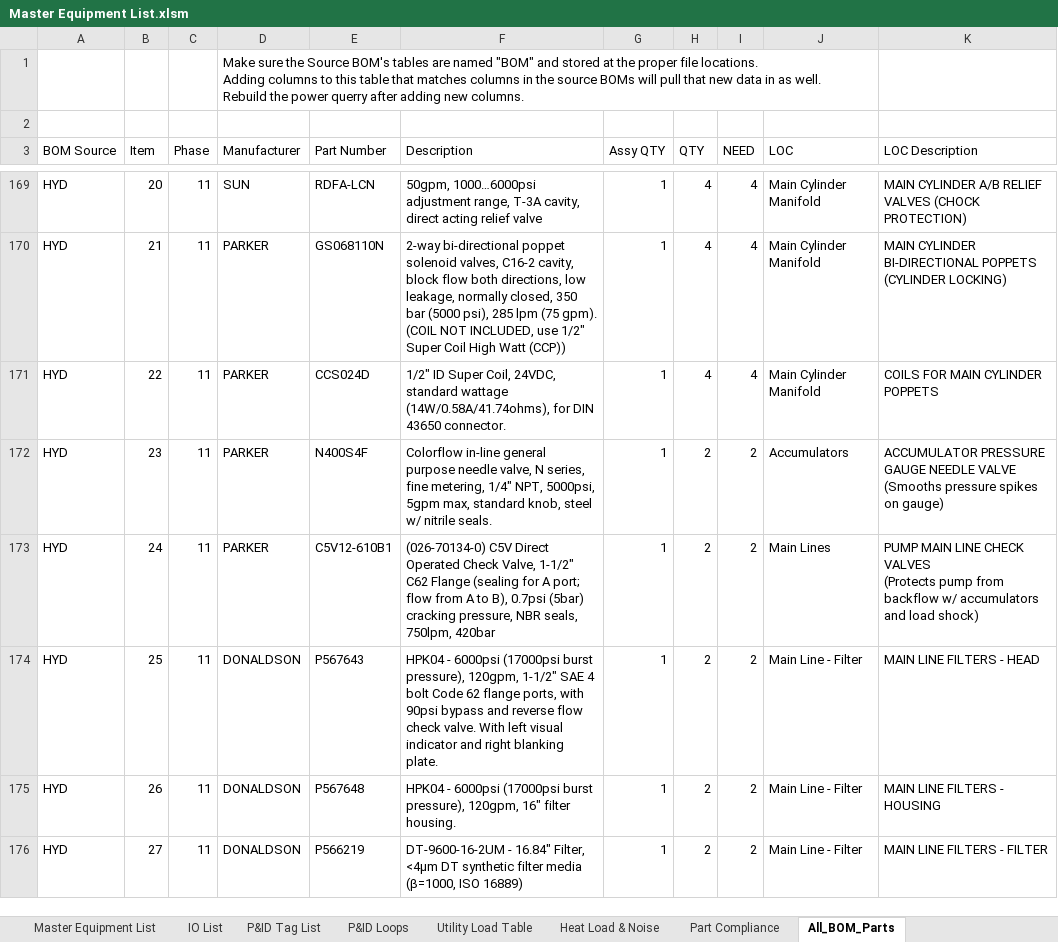
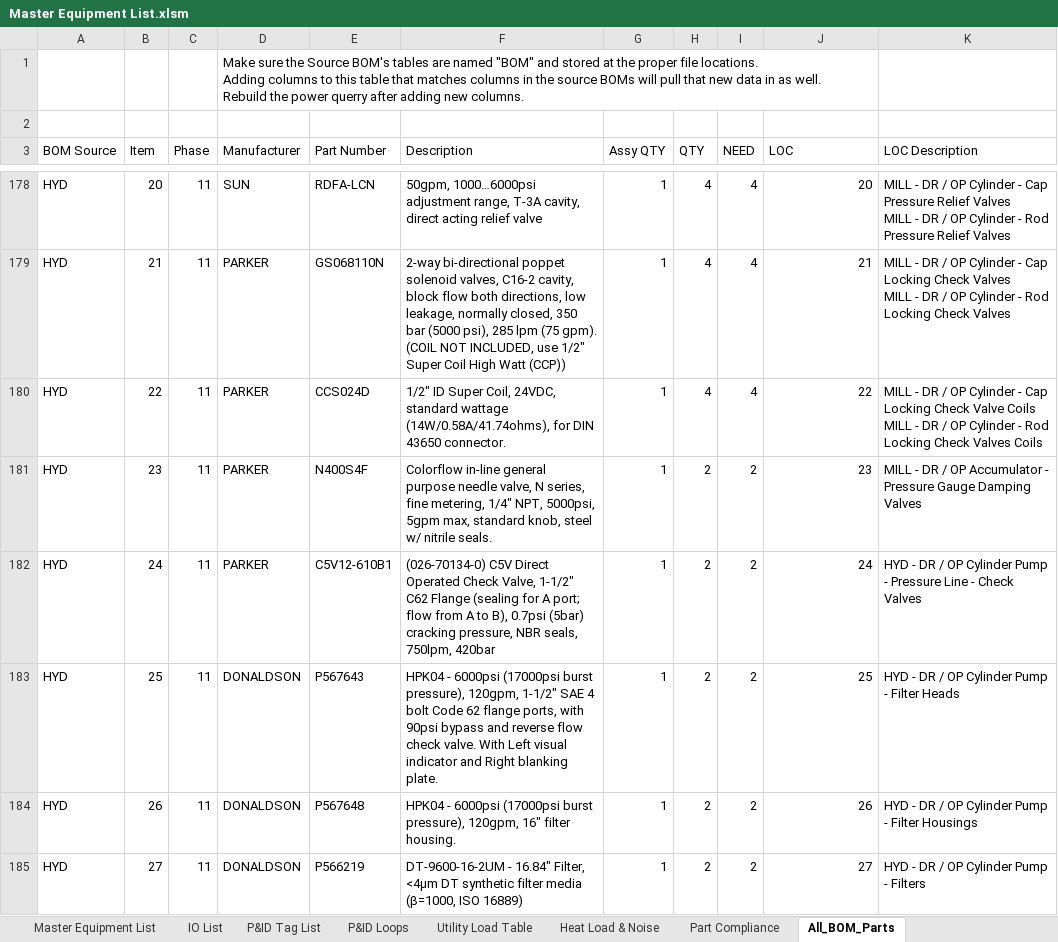
Before and after one commit to autofigure/Excel_BOM_VBA_Code-Master_Equipment_List, an Excel workbook: Master Equipment List.xlsm, sheet All_BOM_Parts, drawn as a sheet; only a part is shown, gaps mark what is left out; values as stored, in another font and other column widths than the file's, no borders; charts and pictures and table styles not drawn; addresses are those after the commit; ↵ is a line break in a cell; the diff covers the shown part only; the diff names each change by its address in the sheet, - before the commit and + after, or states it on an @@ line.

Commit message:
lots of updates since last time... Dont even remember what all ive done. lots of bug fixes, changed how some data syncs from the master list to the other tables. fleshed out the heat noise load totals calculations and the utility load table.

```diff
--- a/Master Equipment List.xlsm (sheet All_BOM_Parts)
+++ b/Master Equipment List.xlsm (sheet All_BOM_Parts)
-J178 (LOC): Main Cylinder Manifold
+J178 (LOC): 20
-K178 (LOC Description): MAIN CYLINDER A/B RELIEF VALVES (CHOCK PROTECTION)
+K178 (LOC Description): MILL - DR / OP Cylinder - Cap Pressure Relief Valves ↵ MILL - DR / OP Cylinder - Rod Pressure Relief Valves
-J179 (LOC): Main Cylinder Manifold
+J179 (LOC): 21
-K179 (LOC Description): MAIN CYLINDER BI-DIRECTIONAL POPPETS (CYLINDER LOCKING)
+K179 (LOC Description): MILL - DR / OP Cylinder - Cap Locking Check Valves ↵ MILL - DR / OP Cylinder - Rod Locking Check Valves
-J180 (LOC): Main Cylinder Manifold
+J180 (LOC): 22
-K180 (LOC Description): COILS FOR MAIN CYLINDER POPPETS
+K180 (LOC Description): MILL - DR / OP Cylinder - Cap Locking Check Valve Coils ↵ MILL - DR / OP Cylinder - Rod Locking Check Valves Coils
-J181 (LOC): Accumulators
+J181 (LOC): 23
-K181 (LOC Description): ACCUMULATOR PRESSURE GAUGE NEEDLE VALVE ↵ (Smooths pressure spikes on gauge)
+K181 (LOC Description): MILL - DR / OP Accumulator - Pressure Gauge Damping Valves
-J182 (LOC): Main Lines
+J182 (LOC): 24
-K182 (LOC Description): PUMP MAIN LINE CHECK VALVES ↵ (Protects pump from backflow w/ accumulators and load shock)
+K182 (LOC Description): HYD - DR / OP Cylinder Pump - Pressure Line - Check Valves
-F183 (Description): …valve. With left visual indicator and right blanking plate.
+F183 (Description): …valve. With Left visual indicator and Right blanking plate.
-J183 (LOC): Main Line - Filter
+J183 (LOC): 25
-K183 (LOC Description): MAIN LINE FILTERS - HEAD
+K183 (LOC Description): HYD - DR / OP Cylinder Pump - Filter Heads
-J184 (LOC): Main Line - Filter
+J184 (LOC): 26
-K184 (LOC Description): MAIN LINE FILTERS - HOUSING
+K184 (LOC Description): HYD - DR / OP Cylinder Pump - Filter Housings
-J185 (LOC): Main Line - Filter
+J185 (LOC): 27
-K185 (LOC Description): MAIN LINE FILTERS - FILTER
+K185 (LOC Description): HYD - DR / OP Cylinder Pump - Filters
```
Also changed, not shown: 9 added rows and 240 edited cells elsewhere in this sheet, sheet P&ID Tag List, sheet Heat Load & Noise, sheet Master Equipment List, sheet IO List, sheet Utility Load Table, sheet P&ID Loops, 1 more sheet, formulas that keep their value, charts or pictures, 5 other files.
